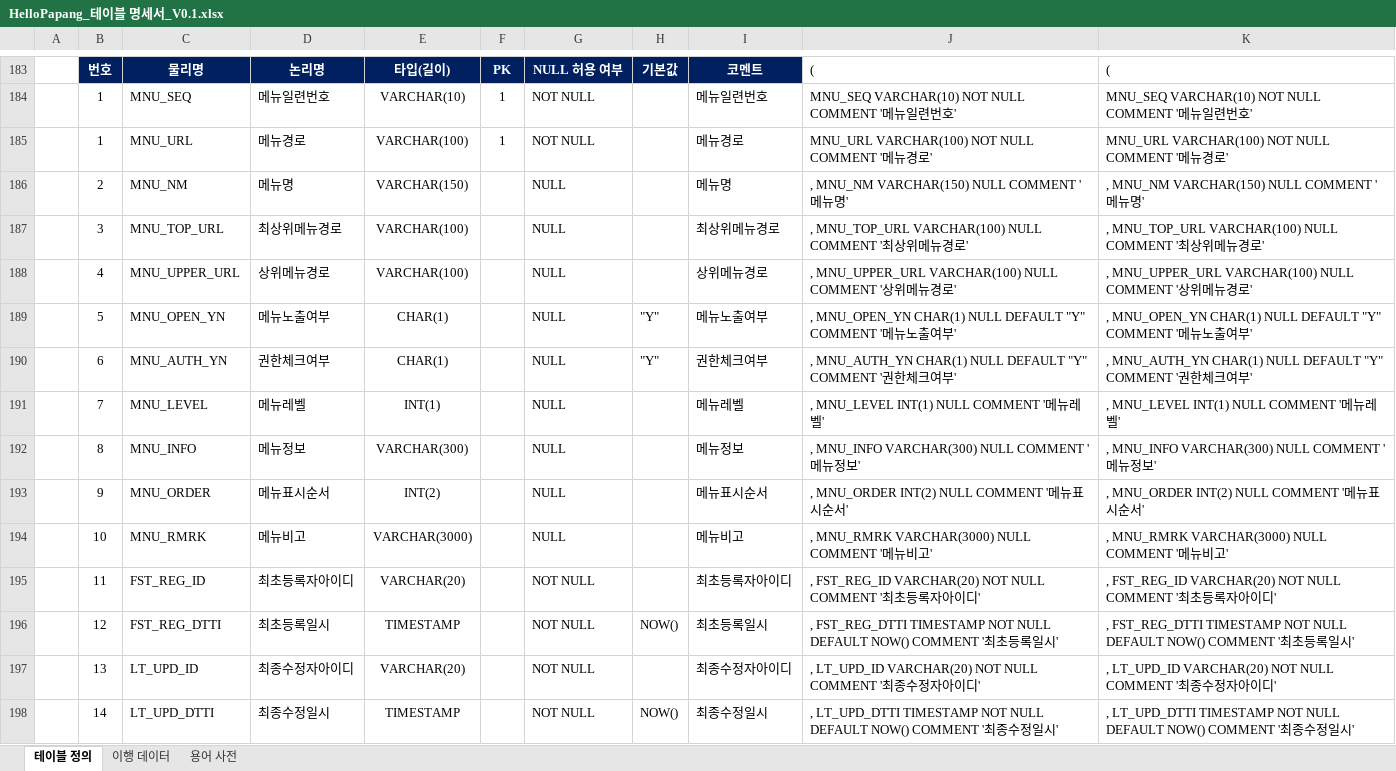
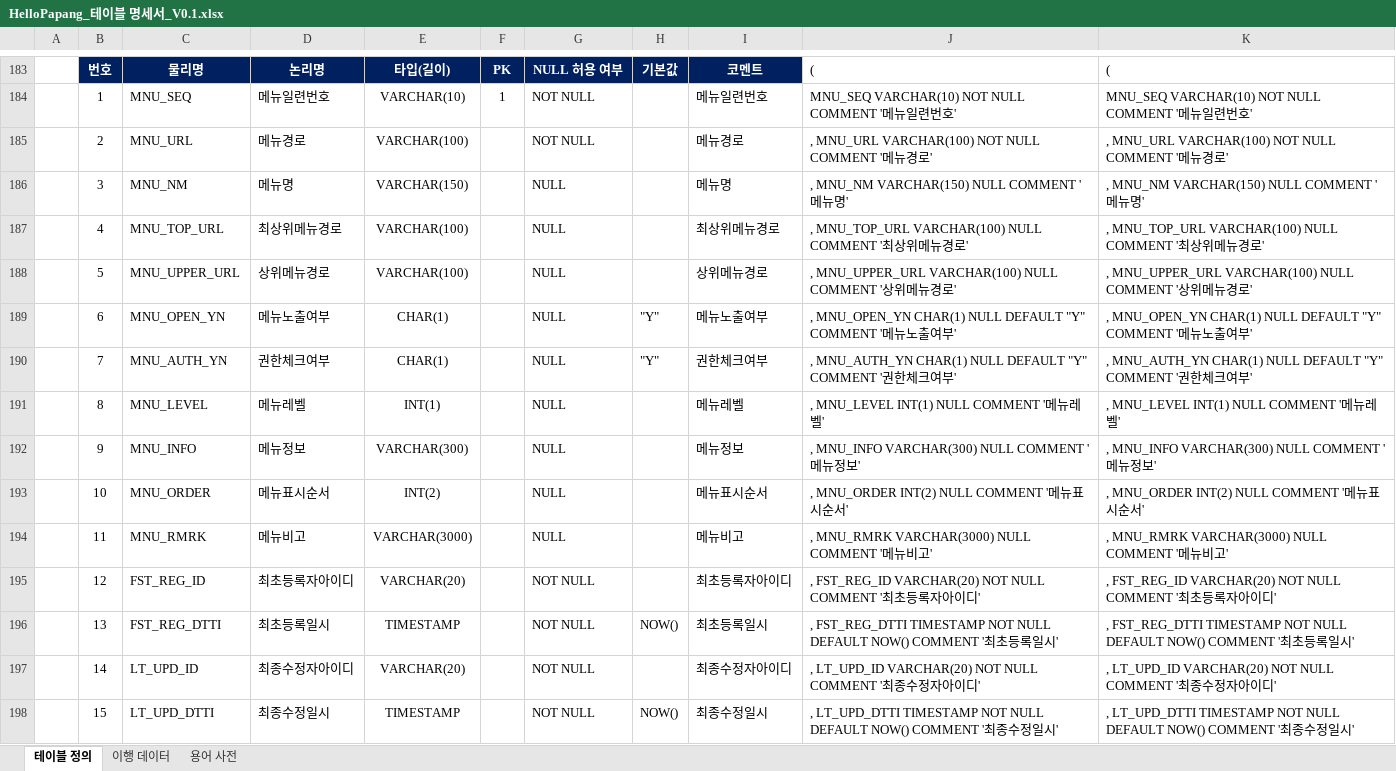
Before and after one commit to yhoo0094/helloPaPang, an Excel workbook: 산출물/HelloPapang_테이블 명세서_V0.1.xlsx, sheet 테이블 정의, drawn as a sheet; only a part is shown, gaps mark what is left out; values as stored, in another font and other column widths than the file's, no borders; the diff covers the shown part only; the diff names each change by its address in the sheet, - before the commit and + after, or states it on an @@ line.

```diff
--- a/산출물/HelloPapang_테이블 명세서_V0.1.xlsx (sheet 테이블 정의)
+++ b/산출물/HelloPapang_테이블 명세서_V0.1.xlsx (sheet 테이블 정의)
-B185: 1
+B185: 2
-F185: 1
+F185: (empty)
-J185: MNU_URL VARCHAR(100) NOT NULL COMMENT '메뉴경로'
+J185: , MNU_URL VARCHAR(100) NOT NULL COMMENT '메뉴경로'
-K185: MNU_URL VARCHAR(100) NOT NULL COMMENT '메뉴경로'
+K185: , MNU_URL VARCHAR(100) NOT NULL COMMENT '메뉴경로'
-B186: 2
+B186: 3
-B187: 3
+B187: 4
-B188: 4
+B188: 5
-B189: 5
+B189: 6
-B190: 6
+B190: 7
-B191: 7
+B191: 8
-B192: 8
+B192: 9
-B193: 9
+B193: 10
-B194: 10
+B194: 11
-B195: 11
+B195: 12
-B196: 12
+B196: 13
-B197: 13
+B197: 14
-B198: 14
+B198: 15
```
Also changed, not shown: 45 added rows and 20 edited cells elsewhere in this sheet, sheet 이행 데이터, formulas that keep their value, 산출물/HelloPapang_요구사항_명세서_V0.1.xlsx, 27 other files.
